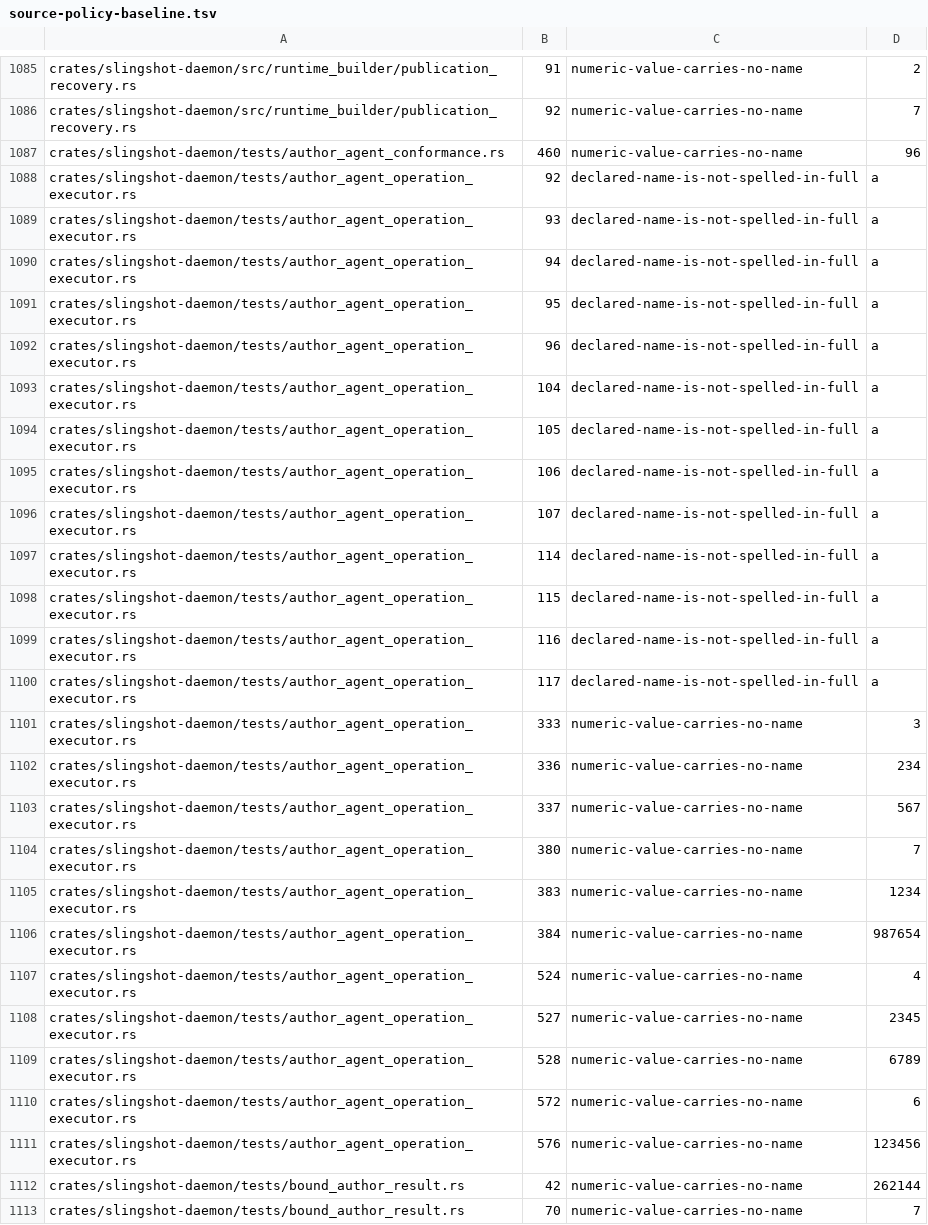
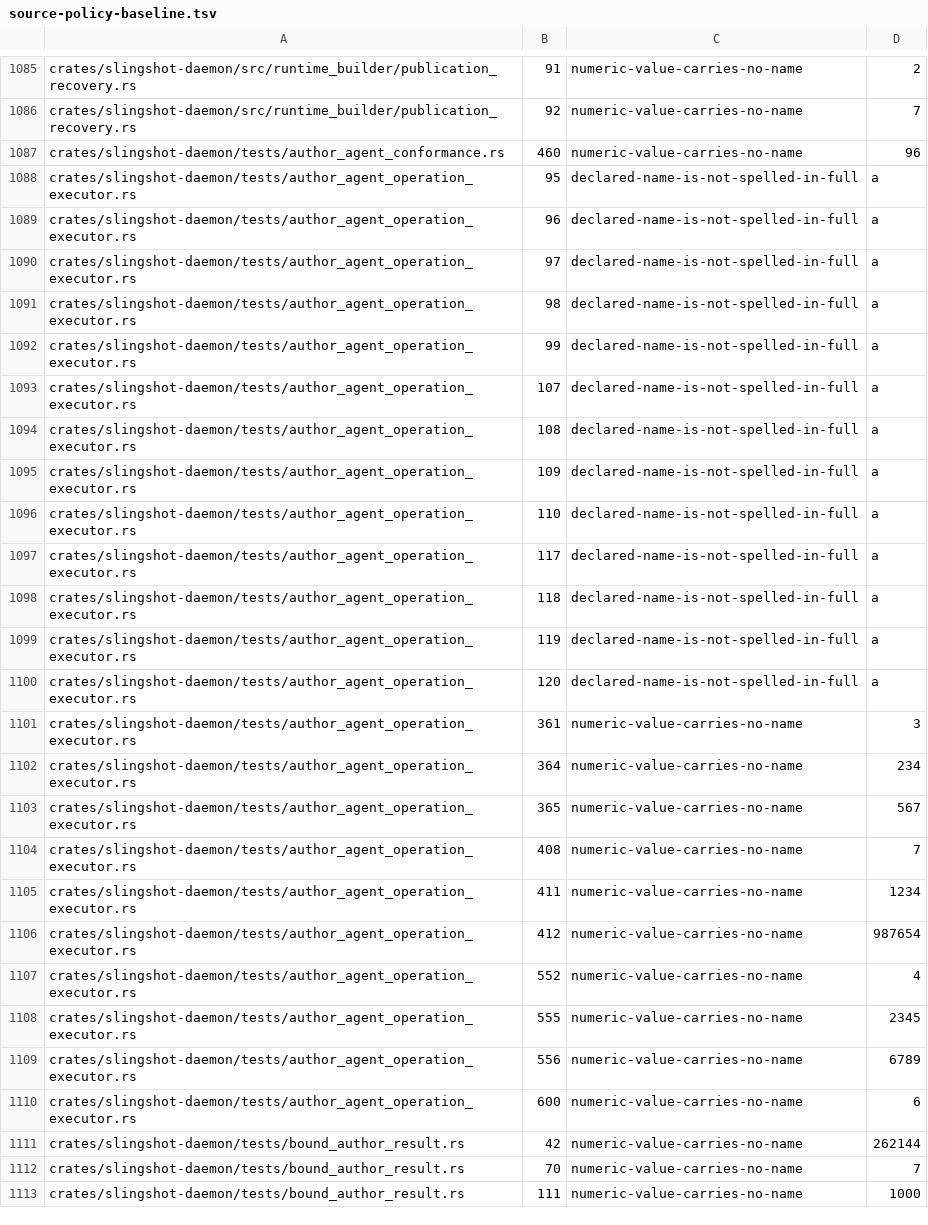
Before and after one commit to koraytaylan/slingshot, a TSV file: policy/source-policy-baseline.tsv, drawn as a sheet; only a part is shown, gaps mark what is left out; the shorter side is filled out with more unchanged rows; the diff covers the shown part only.

Commit message:
fix(daemon): detach a stuck attempt instead of deciding it
One execution held the scheduler's only slot, so a single slow or stuck
author connection stopped every other operation from being claimed. The
loop now keeps claiming while executions are in the air, bounded by the
contract's own in-flight limit, and each execution owns its own live
connections.

An attempt that outlives the contract's total phase budget is detached,
not settled: its claim is released so the row is claimable again, and its
outcome stays whatever durable evidence already says. The detached attempt
is charged durably first, so a permanently stuck connection reaches the
automatic attempt cap and pauses for a person rather than being reclaimed
and detached forever. A local timeout never claims the remote did or did
not run, and an outcome still awaiting retrieval stays a result
acquisition.

Plan: 0004
Task: 1702

```diff
--- a/policy/source-policy-baseline.tsv
+++ b/policy/source-policy-baseline.tsv
@@ -1087,26 +1087,25 @@ crates/slingshot-daemon/src/runtime_builder/publication_recovery.rs	92	numeric-v
 crates/slingshot-daemon/tests/author_agent_conformance.rs	460	numeric-value-carries-no-name	96
-crates/slingshot-daemon/tests/author_agent_operation_executor.rs	92	declared-name-is-not-spelled-in-full	a
-crates/slingshot-daemon/tests/author_agent_operation_executor.rs	93	declared-name-is-not-spelled-in-full	a
-crates/slingshot-daemon/tests/author_agent_operation_executor.rs	94	declared-name-is-not-spelled-in-full	a
 crates/slingshot-daemon/tests/author_agent_operation_executor.rs	95	declared-name-is-not-spelled-in-full	a
 crates/slingshot-daemon/tests/author_agent_operation_executor.rs	96	declared-name-is-not-spelled-in-full	a
-crates/slingshot-daemon/tests/author_agent_operation_executor.rs	104	declared-name-is-not-spelled-in-full	a
-crates/slingshot-daemon/tests/author_agent_operation_executor.rs	105	declared-name-is-not-spelled-in-full	a
-crates/slingshot-daemon/tests/author_agent_operation_executor.rs	106	declared-name-is-not-spelled-in-full	a
+crates/slingshot-daemon/tests/author_agent_operation_executor.rs	97	declared-name-is-not-spelled-in-full	a
+crates/slingshot-daemon/tests/author_agent_operation_executor.rs	98	declared-name-is-not-spelled-in-full	a
+crates/slingshot-daemon/tests/author_agent_operation_executor.rs	99	declared-name-is-not-spelled-in-full	a
 crates/slingshot-daemon/tests/author_agent_operation_executor.rs	107	declared-name-is-not-spelled-in-full	a
-crates/slingshot-daemon/tests/author_agent_operation_executor.rs	114	declared-name-is-not-spelled-in-full	a
-crates/slingshot-daemon/tests/author_agent_operation_executor.rs	115	declared-name-is-not-spelled-in-full	a
-crates/slingshot-daemon/tests/author_agent_operation_executor.rs	116	declared-name-is-not-spelled-in-full	a
+crates/slingshot-daemon/tests/author_agent_operation_executor.rs	108	declared-name-is-not-spelled-in-full	a
+crates/slingshot-daemon/tests/author_agent_operation_executor.rs	109	declared-name-is-not-spelled-in-full	a
+crates/slingshot-daemon/tests/author_agent_operation_executor.rs	110	declared-name-is-not-spelled-in-full	a
 crates/slingshot-daemon/tests/author_agent_operation_executor.rs	117	declared-name-is-not-spelled-in-full	a
-crates/slingshot-daemon/tests/author_agent_operation_executor.rs	333	numeric-value-carries-no-name	3
-crates/slingshot-daemon/tests/author_agent_operation_executor.rs	336	numeric-value-carries-no-name	234
-crates/slingshot-daemon/tests/author_agent_operation_executor.rs	337	numeric-value-carries-no-name	567
-crates/slingshot-daemon/tests/author_agent_operation_executor.rs	380	numeric-value-carries-no-name	7
-crates/slingshot-daemon/tests/author_agent_operation_executor.rs	383	numeric-value-carries-no-name	1234
-crates/slingshot-daemon/tests/author_agent_operation_executor.rs	384	numeric-value-carries-no-name	987654
-crates/slingshot-daemon/tests/author_agent_operation_executor.rs	524	numeric-value-carries-no-name	4
-crates/slingshot-daemon/tests/author_agent_operation_executor.rs	527	numeric-value-carries-no-name	2345
-crates/slingshot-daemon/tests/author_agent_operation_executor.rs	528	numeric-value-carries-no-name	6789
-crates/slingshot-daemon/tests/author_agent_operation_executor.rs	572	numeric-value-carries-no-name	6
-crates/slingshot-daemon/tests/author_agent_operation_executor.rs	576	numeric-value-carries-no-name	123456
+crates/slingshot-daemon/tests/author_agent_operation_executor.rs	118	declared-name-is-not-spelled-in-full	a
+crates/slingshot-daemon/tests/author_agent_operation_executor.rs	119	declared-name-is-not-spelled-in-full	a
+crates/slingshot-daemon/tests/author_agent_operation_executor.rs	120	declared-name-is-not-spelled-in-full	a
+crates/slingshot-daemon/tests/author_agent_operation_executor.rs	361	numeric-value-carries-no-name	3
+crates/slingshot-daemon/tests/author_agent_operation_executor.rs	364	numeric-value-carries-no-name	234
+crates/slingshot-daemon/tests/author_agent_operation_executor.rs	365	numeric-value-carries-no-name	567
+crates/slingshot-daemon/tests/author_agent_operation_executor.rs	408	numeric-value-carries-no-name	7
+crates/slingshot-daemon/tests/author_agent_operation_executor.rs	411	numeric-value-carries-no-name	1234
+crates/slingshot-daemon/tests/author_agent_operation_executor.rs	412	numeric-value-carries-no-name	987654
+crates/slingshot-daemon/tests/author_agent_operation_executor.rs	552	numeric-value-carries-no-name	4
+crates/slingshot-daemon/tests/author_agent_operation_executor.rs	555	numeric-value-carries-no-name	2345
+crates/slingshot-daemon/tests/author_agent_operation_executor.rs	556	numeric-value-carries-no-name	6789
+crates/slingshot-daemon/tests/author_agent_operation_executor.rs	600	numeric-value-carries-no-name	6
 crates/slingshot-daemon/tests/bound_author_result.rs	42	numeric-value-carries-no-name	262144
```
Also changed, not shown: 3 added rows, 3 removed rows and 6 edited cells elsewhere in this file, 6 other files.
